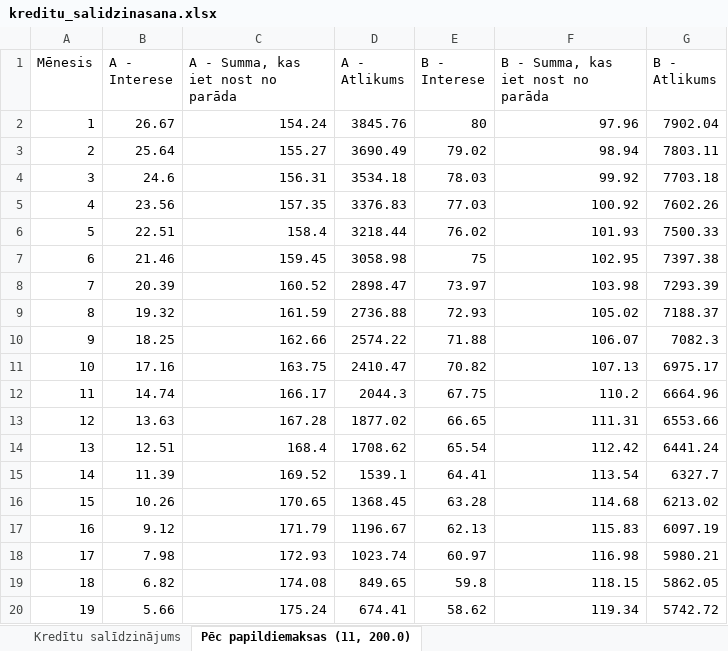
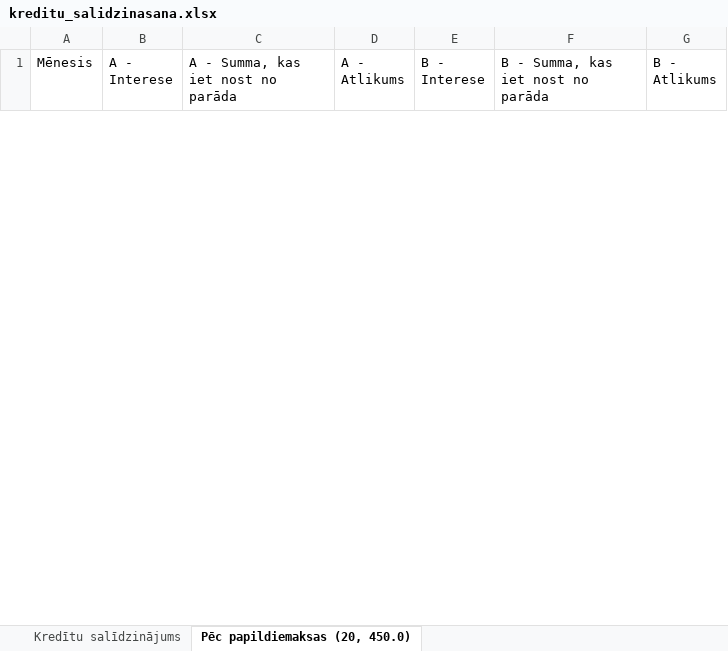
Before and after one commit to ancehenke/Projekts_krediti, an Excel workbook: kreditu_salidzinasana.xlsx, sheet Pēc papildiemaksas (20, 450.0), drawn as a sheet; only a part is shown; values as stored, in another font and other column widths than the file's, no borders; removed rows and columns are numbered as before the commit, all else as after; the diff covers the shown part only; the diff names each change by its address in the sheet, - before the commit and + after, or states it on an @@ line.

```diff
--- a/kreditu_salidzinasana.xlsx (sheet Pēc papildiemaksas (20, 450.0))
+++ b/kreditu_salidzinasana.xlsx (sheet Pēc papildiemaksas (20, 450.0))
-sheet tab: Pēc papildiemaksas (11, 200.0)
+sheet tab: Pēc papildiemaksas (20, 450.0)
-row 2: 1 | 26.67 | 154.24 | 3845.76 | 80 | 97.96 | 7902.04
-row 3: 2 | 25.64 | 155.27 | 3690.49 | 79.02 | 98.94 | 7803.11
-row 4: 3 | 24.6 | 156.31 | 3534.18 | 78.03 | 99.92 | 7703.18
-row 5: 4 | 23.56 | 157.35 | 3376.83 | 77.03 | 100.92 | 7602.26
-row 6: 5 | 22.51 | 158.4 | 3218.44 | 76.02 | 101.93 | 7500.33
-row 7: 6 | 21.46 | 159.45 | 3058.98 | 75 | 102.95 | 7397.38
-row 8: 7 | 20.39 | 160.52 | 2898.47 | 73.97 | 103.98 | 7293.39
-row 9: 8 | 19.32 | 161.59 | 2736.88 | 72.93 | 105.02 | 7188.37
-row 10: 9 | 18.25 | 162.66 | 2574.22 | 71.88 | 106.07 | 7082.3
-row 11: 10 | 17.16 | 163.75 | 2410.47 | 70.82 | 107.13 | 6975.17
-row 12: 11 | 14.74 | 166.17 | 2044.3 | 67.75 | 110.2 | 6664.96
-row 13: 12 | 13.63 | 167.28 | 1877.02 | 66.65 | 111.31 | 6553.66
-row 14: 13 | 12.51 | 168.4 | 1708.62 | 65.54 | 112.42 | 6441.24
-row 15: 14 | 11.39 | 169.52 | 1539.1 | 64.41 | 113.54 | 6327.7
-row 16: 15 | 10.26 | 170.65 | 1368.45 | 63.28 | 114.68 | 6213.02
-row 17: 16 | 9.12 | 171.79 | 1196.67 | 62.13 | 115.83 | 6097.19
-row 18: 17 | 7.98 | 172.93 | 1023.74 | 60.97 | 116.98 | 5980.21
-row 19: 18 | 6.82 | 174.08 | 849.65 | 59.8 | 118.15 | 5862.05
-row 20: 19 | 5.66 | 175.24 | 674.41 | 58.62 | 119.34 | 5742.72
```
Also changed, not shown: 57 added rows and 40 removed rows elsewhere in this sheet, sheet Kredītu salīdzinājums, 1 other file.
